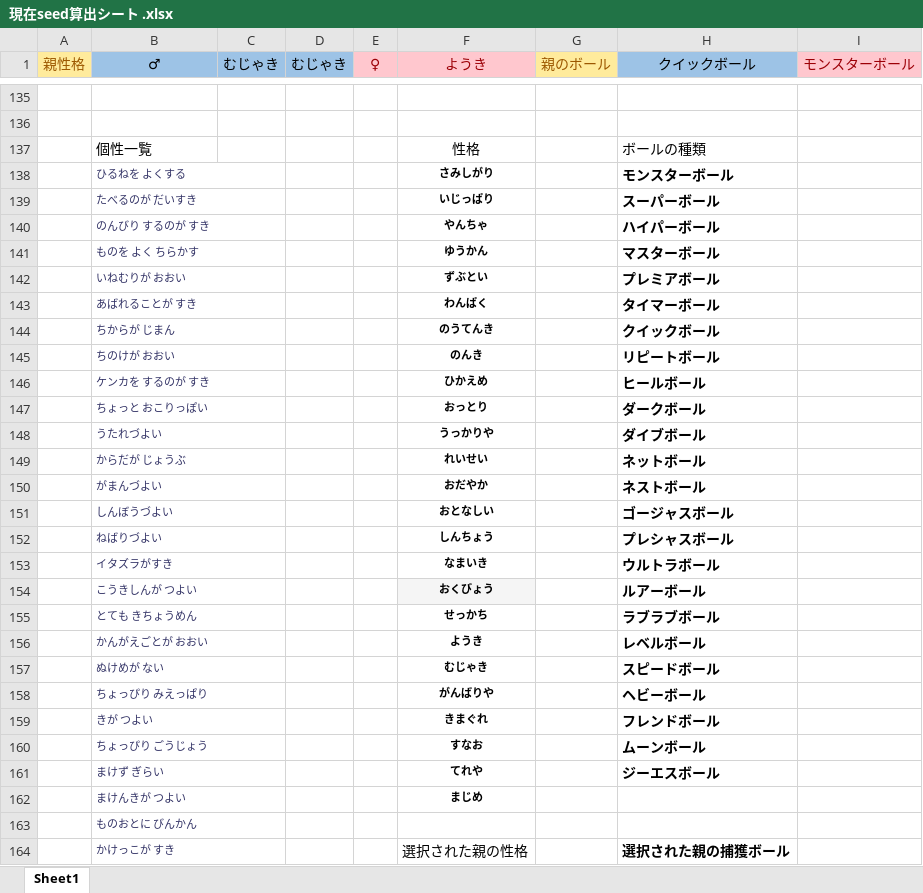
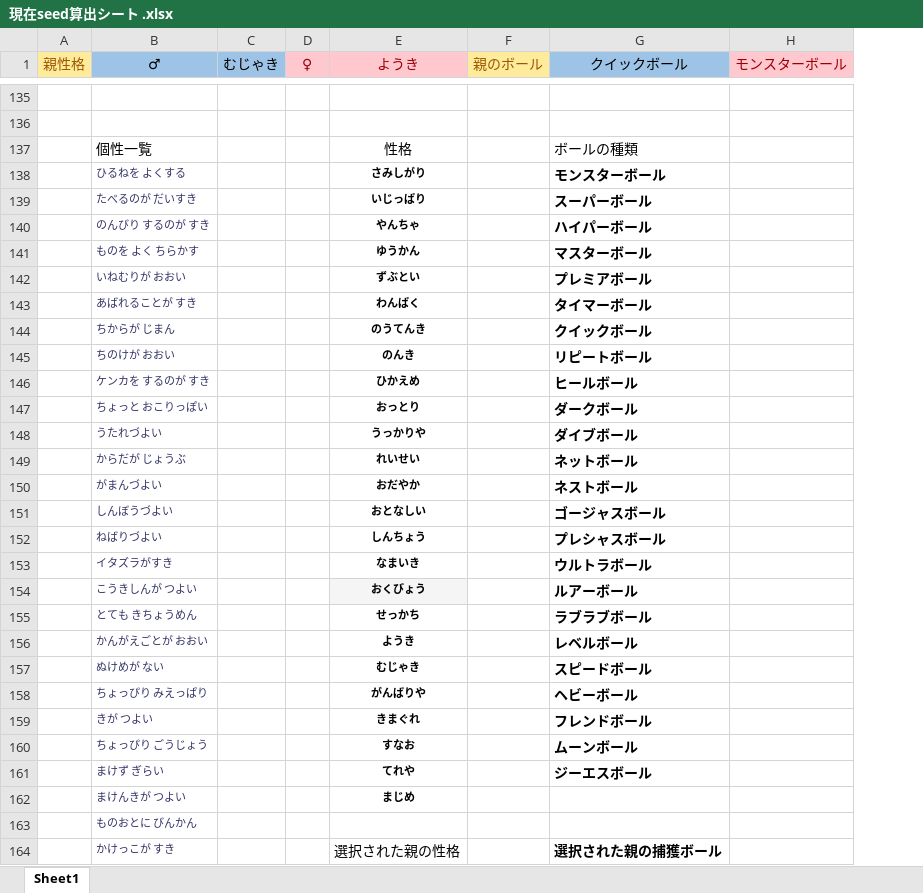
Before and after one commit to YuukiReiya/Pokemon, an Excel workbook: ポケモンUSUM/現在seed算出シート .xlsx, sheet Sheet1, drawn as a sheet; only a part is shown, gaps mark what is left out; values as stored, in another font and other column widths than the file's, no borders; conditional formats not drawn; removed rows and columns are numbered as before the commit, all else as after; the diff covers the shown part only; the diff names each change by its address in the sheet, - before the commit and + after, or states it on an @@ line.

Commit message:
複製された行の削除と計算式の記憶
計算式が消えてしまったので、コピペ用に文字列としても保持させる。

```diff
--- a/ポケモンUSUM/現在seed算出シート .xlsx (sheet Sheet1)
+++ b/ポケモンUSUM/現在seed算出シート .xlsx (sheet Sheet1)
-column D (むじゃき), empty
-B138:C138 merged
-B139:C139 merged
-B140:C140 merged
-B141:C141 merged
-B142:C142 merged
-B143:C143 merged
-B144:C144 merged
-B145:C145 merged
-B146:C146 merged
-B147:C147 merged
-B148:C148 merged
-B149:C149 merged
-B150:C150 merged
-B151:C151 merged
-B152:C152 merged
-B153:C153 merged
-B154:C154 merged
-B155:C155 merged
-B156:C156 merged
-B157:C157 merged
-B158:C158 merged
-B159:C159 merged
-B160:C160 merged
-B161:C161 merged
-B162:C162 merged
-B163:C163 merged
-B164:C164 merged
```
Also changed, not shown: 2 added rows and merged cells elsewhere in this sheet, formulas that keep their value.
